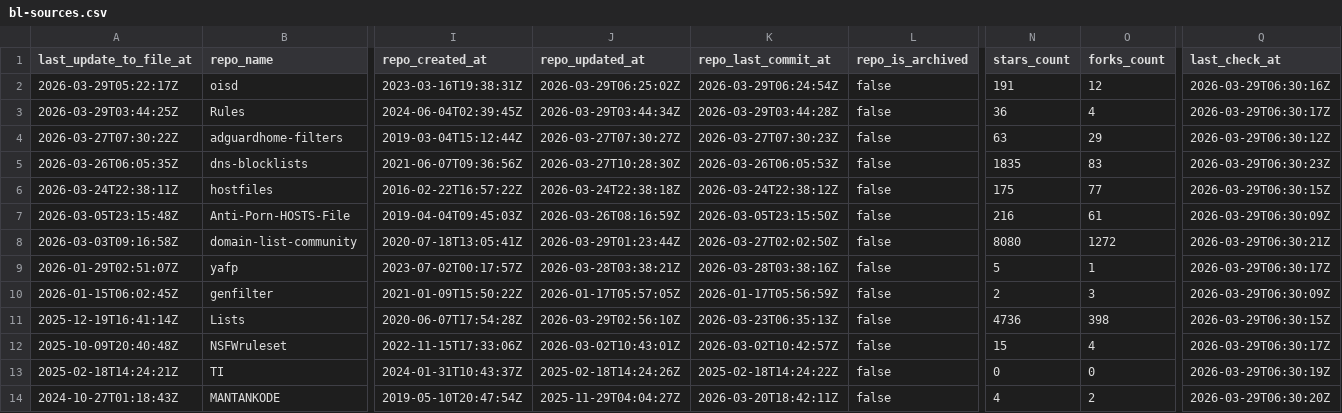
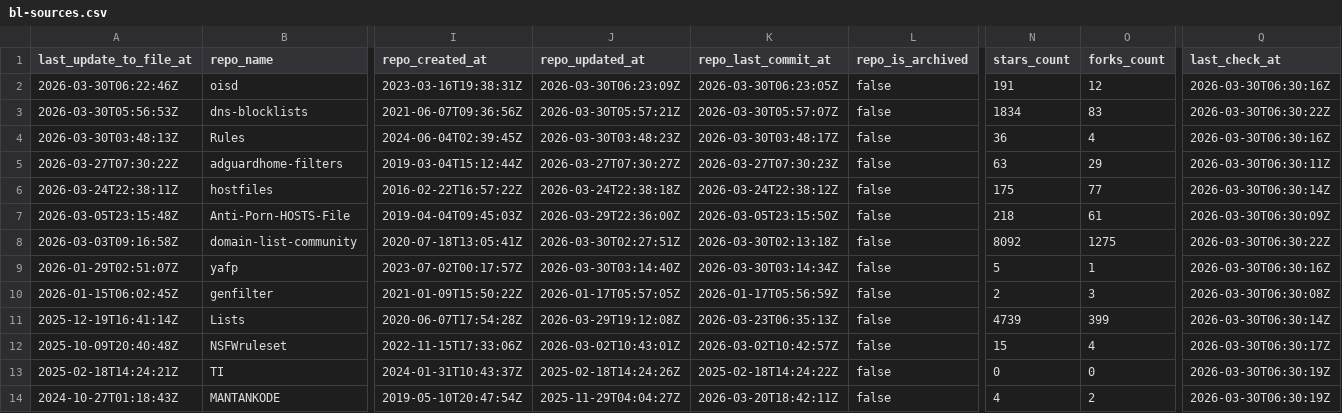
Before and after one commit to omkar861856/porn-domains, a CSV file: blacklist/bl-sources.csv, drawn as a sheet; only a part is shown, gaps mark what is left out; removed rows and columns are numbered as before the commit, all else as after; rows hold the shown columns only; the diff covers the shown part only; the diff names each change by its address in the sheet, - before the commit and + after, or states it on an @@ line.

Commit message:
[AUTO] Rebuild CSV files for sources
Runtime: 00h:00m:22s

```diff
--- a/blacklist/bl-sources.csv
+++ b/blacklist/bl-sources.csv
-A2 (last_update_to_file_at): 2026-03-29T05:22:17Z
+A2 (last_update_to_file_at): 2026-03-30T06:22:46Z
-J2 (repo_updated_at): 2026-03-29T06:25:02Z
+J2 (repo_updated_at): 2026-03-30T06:23:09Z
-K2 (repo_last_commit_at): 2026-03-29T06:24:54Z
+K2 (repo_last_commit_at): 2026-03-30T06:23:05Z
-Q2 (last_check_at): 2026-03-29T06:30:16Z
+Q2 (last_check_at): 2026-03-30T06:30:16Z
+row 3: 2026-03-30T05:56:53Z | dns-blocklists | 2021-06-07T09:36:56Z | 2026-03-30T05:57:21Z | 2026-03-30T05:57:07Z | false | 1834 | 83 | 2026-03-30T06:30:22Z
-A4 (last_update_to_file_at): 2026-03-29T03:44:25Z
+A4 (last_update_to_file_at): 2026-03-30T03:48:13Z
-J4 (repo_updated_at): 2026-03-29T03:44:34Z
+J4 (repo_updated_at): 2026-03-30T03:48:23Z
-K4 (repo_last_commit_at): 2026-03-29T03:44:28Z
+K4 (repo_last_commit_at): 2026-03-30T03:48:17Z
-Q4 (last_check_at): 2026-03-29T06:30:17Z
+Q4 (last_check_at): 2026-03-30T06:30:16Z
-Q5 (last_check_at): 2026-03-29T06:30:12Z
+Q5 (last_check_at): 2026-03-30T06:30:11Z
-row 5: 2026-03-26T06:05:35Z | dns-blocklists | 2021-06-07T09:36:56Z | 2026-03-27T10:28:30Z | 2026-03-26T06:05:53Z | false | 1835 | 83 | 2026-03-29T06:30:23Z
-Q6 (last_check_at): 2026-03-29T06:30:15Z
+Q6 (last_check_at): 2026-03-30T06:30:14Z
-J7 (repo_updated_at): 2026-03-26T08:16:59Z
+J7 (repo_updated_at): 2026-03-29T22:36:00Z
-N7 (stars_count): 216
+N7 (stars_count): 218
-Q7 (last_check_at): 2026-03-29T06:30:09Z
+Q7 (last_check_at): 2026-03-30T06:30:09Z
-J8 (repo_updated_at): 2026-03-29T01:23:44Z
+J8 (repo_updated_at): 2026-03-30T02:27:51Z
-K8 (repo_last_commit_at): 2026-03-27T02:02:50Z
+K8 (repo_last_commit_at): 2026-03-30T02:13:18Z
-N8 (stars_count): 8080
+N8 (stars_count): 8092
-O8 (forks_count): 1272
+O8 (forks_count): 1275
-Q8 (last_check_at): 2026-03-29T06:30:21Z
+Q8 (last_check_at): 2026-03-30T06:30:22Z
-J9 (repo_updated_at): 2026-03-28T03:38:21Z
+J9 (repo_updated_at): 2026-03-30T03:14:40Z
-K9 (repo_last_commit_at): 2026-03-28T03:38:16Z
+K9 (repo_last_commit_at): 2026-03-30T03:14:34Z
-Q9 (last_check_at): 2026-03-29T06:30:17Z
+Q9 (last_check_at): 2026-03-30T06:30:16Z
-Q10 (last_check_at): 2026-03-29T06:30:09Z
+Q10 (last_check_at): 2026-03-30T06:30:08Z
-J11 (repo_updated_at): 2026-03-29T02:56:10Z
+J11 (repo_updated_at): 2026-03-29T19:12:08Z
-N11 (stars_count): 4736
+N11 (stars_count): 4739
-O11 (forks_count): 398
+O11 (forks_count): 399
-Q11 (last_check_at): 2026-03-29T06:30:15Z
+Q11 (last_check_at): 2026-03-30T06:30:14Z
-Q12 (last_check_at): 2026-03-29T06:30:17Z
+Q12 (last_check_at): 2026-03-30T06:30:17Z
-Q13 (last_check_at): 2026-03-29T06:30:19Z
+Q13 (last_check_at): 2026-03-30T06:30:19Z
-Q14 (last_check_at): 2026-03-29T06:30:20Z
+Q14 (last_check_at): 2026-03-30T06:30:19Z
```
Also changed, not shown: 33 edited cells elsewhere in this file.
